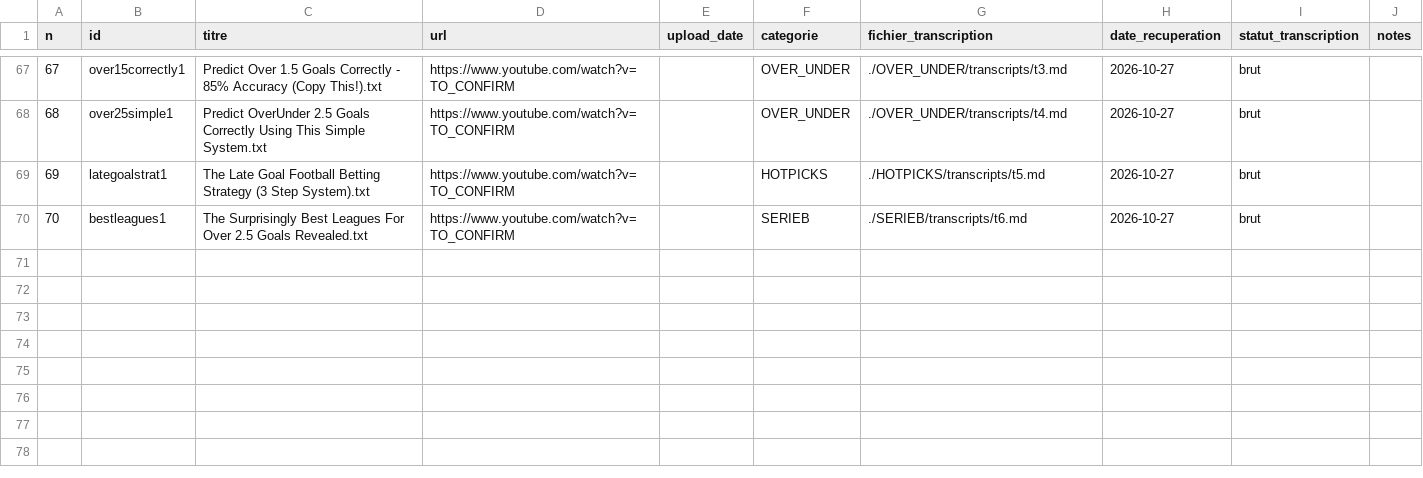
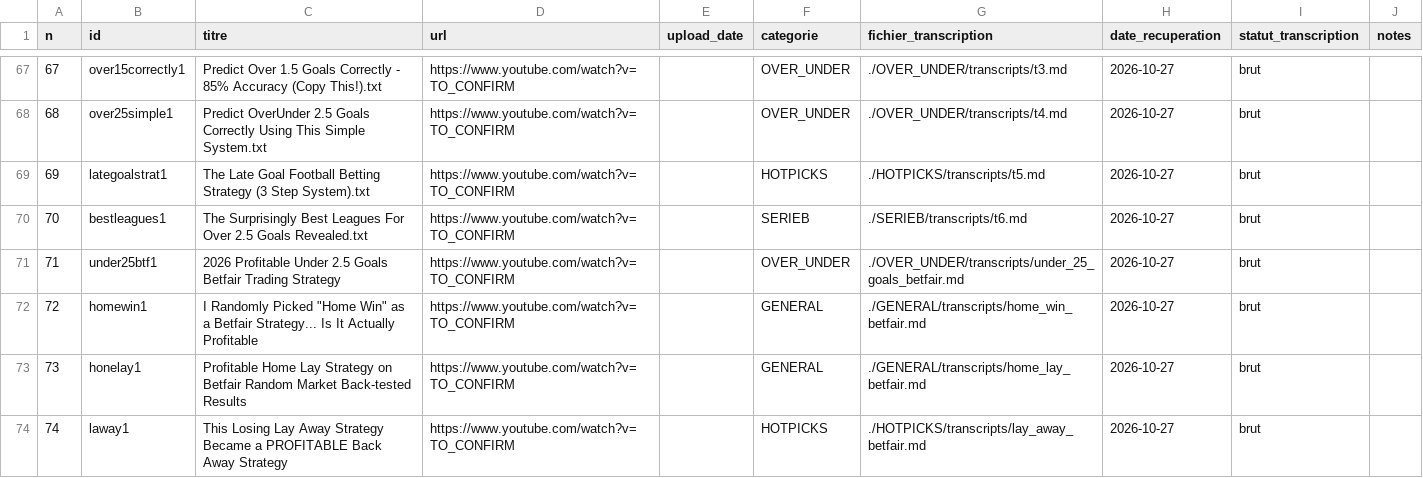
Before and after one commit to gyutedy/PERTURABO, a CSV file: MONDES_FORGES/PARI/ARCHIVUM/knowledge_base/RESSOURCES/catalogue_videos.csv, drawn as a sheet; only a part is shown, gaps mark what is left out; the diff names each change by its address in the sheet, - before the commit and + after, or states it on an @@ line.

Commit message:
organiser les transcriptions par catégorie thématique et mettre à jour le catalogue

```diff
--- a/MONDES_FORGES/PARI/ARCHIVUM/knowledge_base/RESSOURCES/catalogue_videos.csv
+++ b/MONDES_FORGES/PARI/ARCHIVUM/knowledge_base/RESSOURCES/catalogue_videos.csv
+row 71: 71 | under25btf1 | 2026 Profitable Under 2.5 Goals Betfair Trading Strategy | https://www.youtube.com/watch?v=TO_CONFIRM |  | OVER_UNDER | ./OVER_UNDER/transcripts/under_25_goals_betfair.md | 2026-10-27 | brut
+row 72: 72 | homewin1 | I Randomly Picked "Home Win" as a Betfair Strategy... Is It Actually Profitable | https://www.youtube.com/watch?v=TO_CONFIRM |  | GENERAL | ./GENERAL/transcripts/home_win_betfair.md | 2026-10-27 | brut
+row 73: 73 | honelay1 | Profitable Home Lay Strategy on Betfair Random Market Back-tested Results | https://www.youtube.com/watch?v=TO_CONFIRM |  | GENERAL | ./GENERAL/transcripts/home_lay_betfair.md | 2026-10-27 | brut
+row 74: 74 | laway1 | This Losing Lay Away Strategy Became a PROFITABLE Back Away Strategy | https://www.youtube.com/watch?v=TO_CONFIRM |  | HOTPICKS | ./HOTPICKS/transcripts/lay_away_betfair.md | 2026-10-27 | brut
```
Also changed, not shown: 4 other files.
